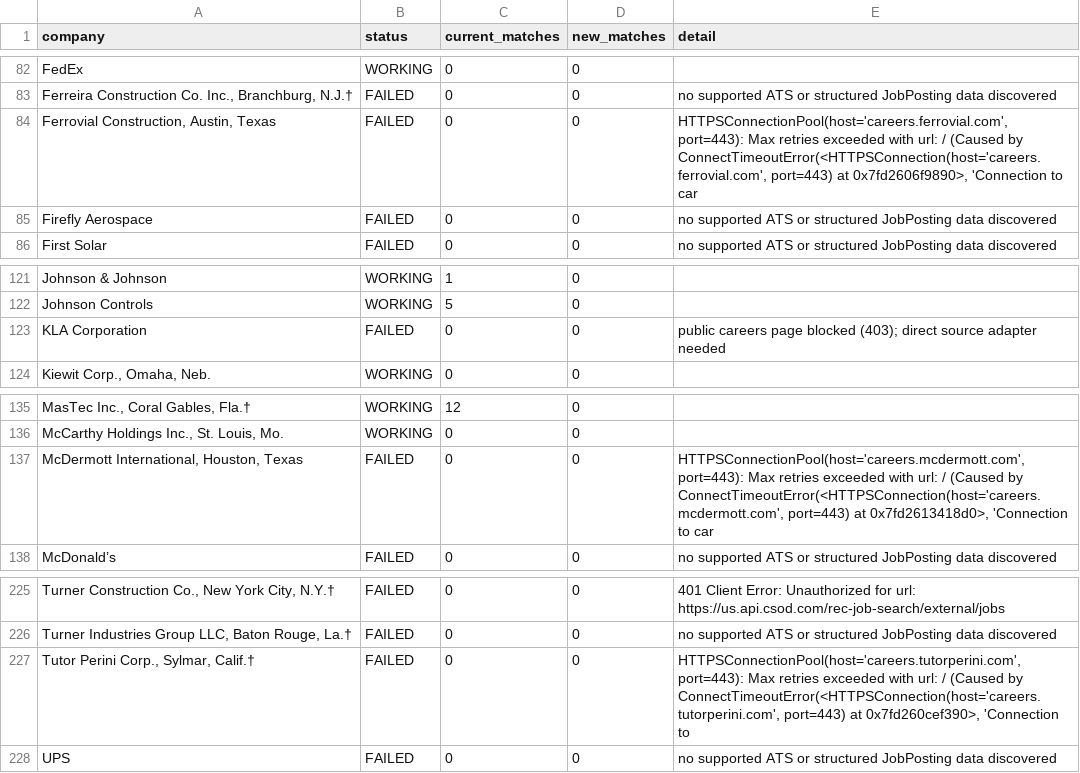
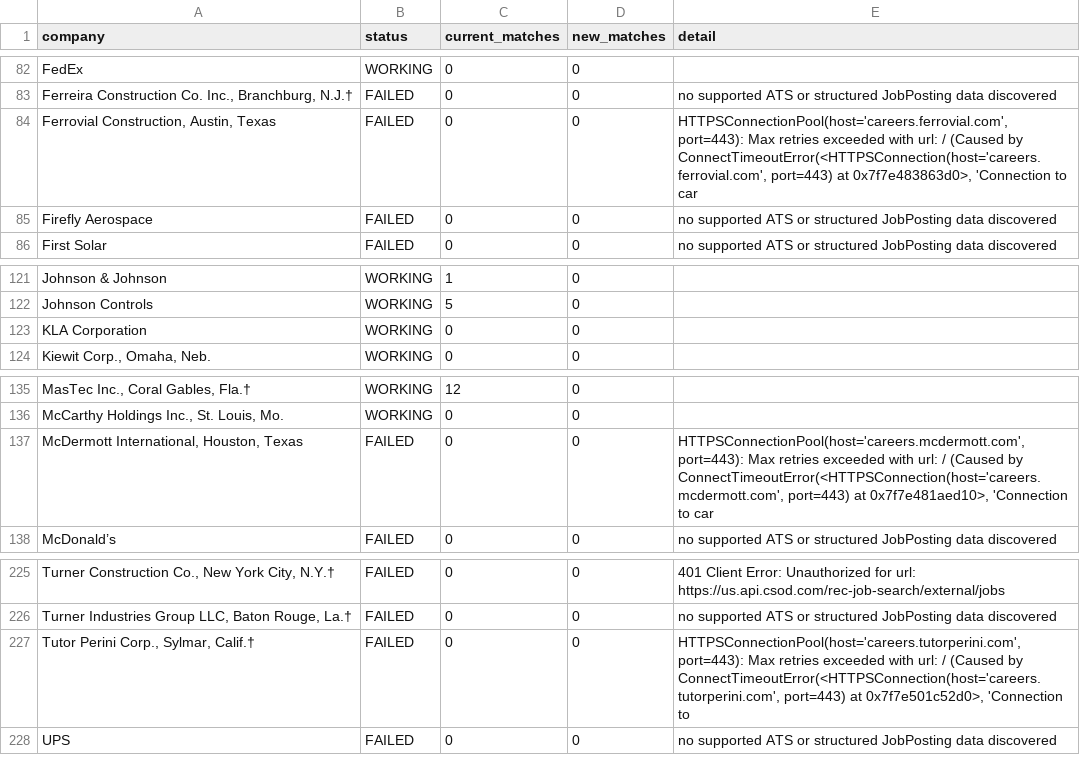
Before and after one commit to harsha271199/jp, a CSV file: source_health.csv, drawn as a sheet; only a part is shown, gaps mark what is left out; the diff names each change by its address in the sheet, - before the commit and + after, or states it on an @@ line.

```diff
--- a/source_health.csv
+++ b/source_health.csv
-E84 (detail): …port=443) at 0x7fd2606f9890>, 'Connection to…
+E84 (detail): …port=443) at 0x7f7e483863d0>, 'Connection to…
-B123 (status): FAILED
+B123 (status): WORKING
-E123 (detail): public careers page blocked (403); direct source adapter needed
+E123 (detail): (empty)
-E137 (detail): …port=443) at 0x7fd2613418d0>, 'Connection to…
+E137 (detail): …port=443) at 0x7f7e481aed10>, 'Connection to…
-E227 (detail): …port=443) at 0x7fd260cef390>, 'Connection to
+E227 (detail): …port=443) at 0x7f7e501c52d0>, 'Connection to
```
Also changed, not shown: current_jobs.csv.
